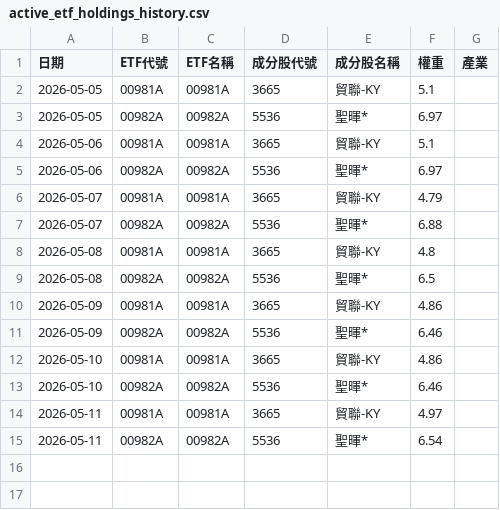
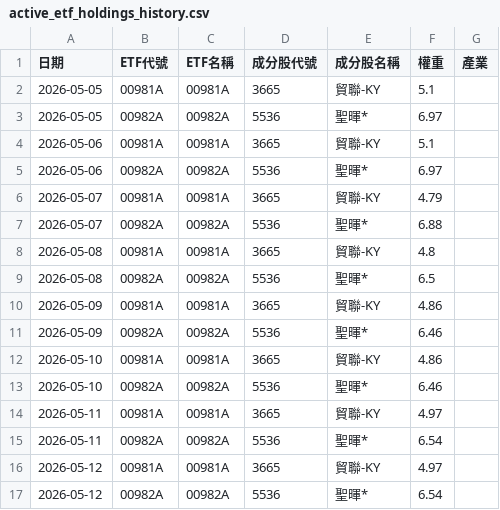
Before and after one commit to GStockhub/stock-armory, a CSV file: data/active_etf_holdings_history.csv, drawn as a sheet.

Commit message:
Update active ETF holdings history 2026-05-12 05:19

```diff
--- a/data/active_etf_holdings_history.csv
+++ b/data/active_etf_holdings_history.csv
@@ -15 +15,3 @@
 2026-05-11,00982A,00982A,5536,聖暉*,6.54,
+2026-05-12,00981A,00981A,3665,貿聯-KY,4.97,
+2026-05-12,00982A,00982A,5536,聖暉*,6.54,
```
